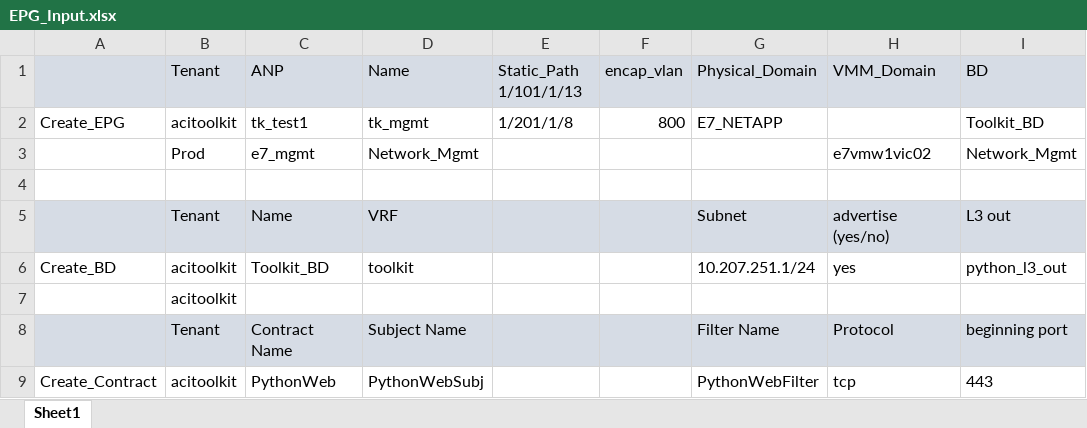
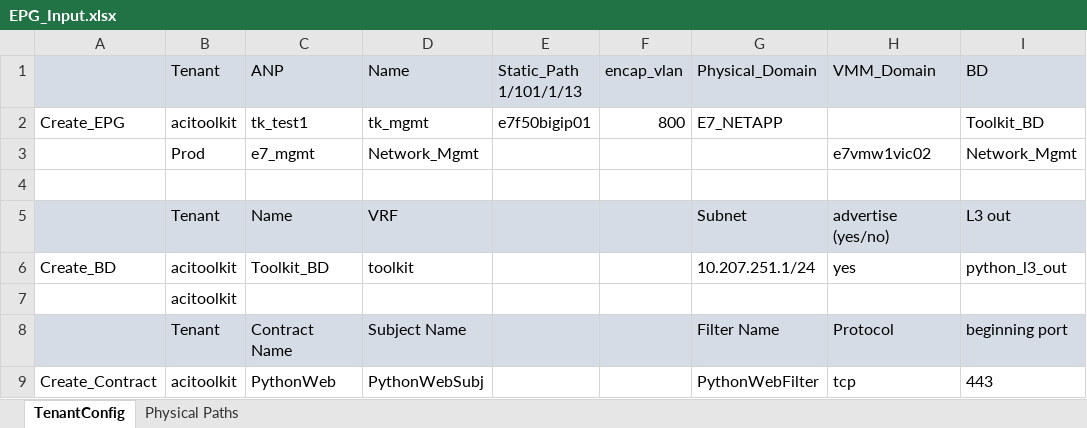
Before and after one commit to boblongmore/Scripts_ACI, an Excel workbook: ACI_Builder/EPG_Input.xlsx, sheet TenantConfig, drawn as a sheet; only a part is shown; values as stored, in another font and other column widths than the file's, no borders; the diff names each change by its address in the sheet, - before the commit and + after, or states it on an @@ line.

Commit message:
added statements to differentiate between single static port paths and VPC paths

```diff
--- a/ACI_Builder/EPG_Input.xlsx (sheet TenantConfig)
+++ b/ACI_Builder/EPG_Input.xlsx (sheet TenantConfig)
-sheet tab: Sheet1
+sheet tab: TenantConfig
+sheet tab: Physical Paths
-E2 (Static_Path 1/101/1/13): 1/201/1/8
+E2 (Static_Path 1/101/1/13): e7f50bigip01
```
Also changed, not shown: 1 other file.
